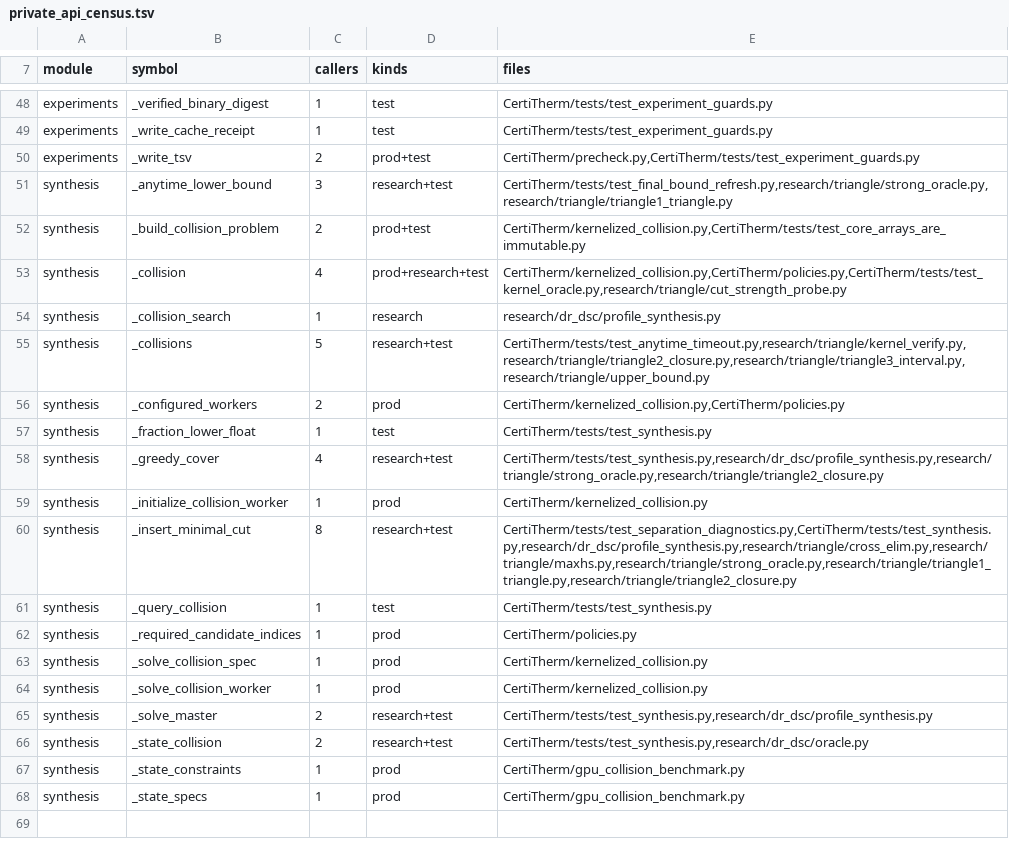
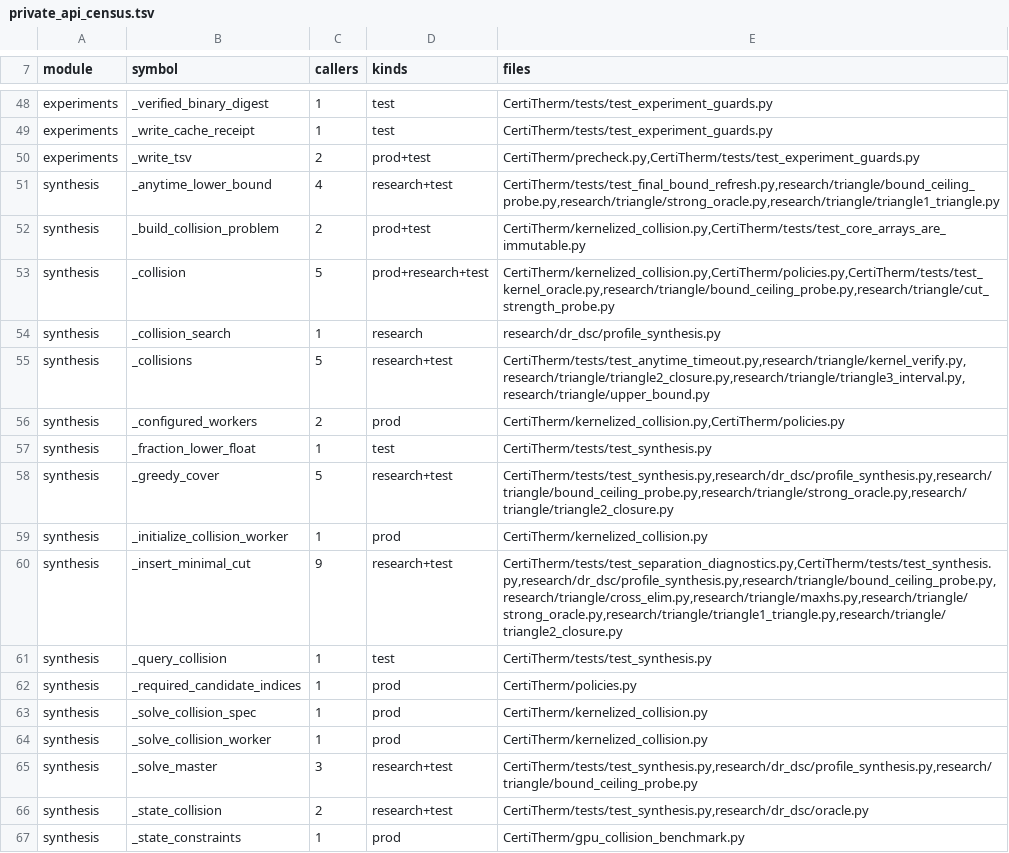
Before and after one commit to HaoningJiang-space/ThermoDSE-CertiTherm, a TSV file: experiments/private_api_census.tsv, drawn as a sheet; only a part is shown, gaps mark what is left out; the shorter side is filled out with more unchanged rows; the diff covers the shown part only.

Commit message:
Ask whether the weak bound is the cuts' fault or the bound computation's
The loop accumulates ~9 500 active cuts and certifies a lower bound of 20.5
against an upper bound near 1450 on the same candidate. Two explanations with
opposite fixes: the cuts are genuinely cheap to hit, or the bound computation is
leaving proof on the floor.

_anytime_lower_bound evaluates weak duality from LP dual prices used as a guess
-- sound by construction, and loose by construction. _solve_master, the exact
hitting-set optimum over the discovered cuts, is reached only on the
collision-free branch, which a non-terminating loop never reaches. So the
certificate may never use the strongest bound its own accumulated evidence
supports.

This probe accumulates cuts exactly as the loop does and then evaluates both
bounds on the SAME cut set. Both are valid global lower bounds: every discovered
cut is necessary for every feasible plan, so an optimum over a subset cannot
exceed the true optimum.

Written because the previous hypothesis was wrong. An A/B of the separation
policy through the production entry point showed lazy reaching 9 669 iterations
against exhaustive's 22, with a better bound (20.5 against 10.0) -- and NEITHER
terminating. The bottleneck is not how cuts are harvested.

```diff
--- a/experiments/private_api_census.tsv
+++ b/experiments/private_api_census.tsv
@@ -50,5 +50,5 @@ experiments	_write_cache_receipt	1	test	CertiTherm/tests/test_experiment_guards.
 experiments	_write_tsv	2	prod+test	CertiTherm/precheck.py,CertiTherm/tests/test_experiment_guards.py
-synthesis	_anytime_lower_bound	3	research+test	CertiTherm/tests/test_final_bound_refresh.py,research/triangle/strong_oracle.py,research/triangle/triangle1_triangle.py
+synthesis	_anytime_lower_bound	4	research+test	CertiTherm/tests/test_final_bound_refresh.py,research/triangle/bound_ceiling_probe.py,research/triangle/strong_oracle.py,research/triangle/triangle1_triangle.py
 synthesis	_build_collision_problem	2	prod+test	CertiTherm/kernelized_collision.py,CertiTherm/tests/test_core_arrays_are_immutable.py
-synthesis	_collision	4	prod+research+test	CertiTherm/kernelized_collision.py,CertiTherm/policies.py,CertiTherm/tests/test_kernel_oracle.py,research/triangle/cut_strength_probe.py
+synthesis	_collision	5	prod+research+test	CertiTherm/kernelized_collision.py,CertiTherm/policies.py,CertiTherm/tests/test_kernel_oracle.py,research/triangle/bound_ceiling_probe.py,research/triangle/cut_strength_probe.py
 synthesis	_collision_search	1	research	research/dr_dsc/profile_synthesis.py
@@ -57,5 +57,5 @@ synthesis	_configured_workers	2	prod	CertiTherm/kernelized_collision.py,CertiThe
 synthesis	_fraction_lower_float	1	test	CertiTherm/tests/test_synthesis.py
-synthesis	_greedy_cover	4	research+test	CertiTherm/tests/test_synthesis.py,research/dr_dsc/profile_synthesis.py,research/triangle/strong_oracle.py,research/triangle/triangle2_closure.py
+synthesis	_greedy_cover	5	research+test	CertiTherm/tests/test_synthesis.py,research/dr_dsc/profile_synthesis.py,research/triangle/bound_ceiling_probe.py,research/triangle/strong_oracle.py,research/triangle/triangle2_closure.py
 synthesis	_initialize_collision_worker	1	prod	CertiTherm/kernelized_collision.py
-synthesis	_insert_minimal_cut	8	research+test	CertiTherm/tests/test_separation_diagnostics.py,CertiTherm/tests/test_synthesis.py,research/dr_dsc/profile_synthesis.py,research/triangle/cross_elim.py,research/triangle/maxhs.py,research/triangle/strong_oracle.py,research/triangle/triangle1_triangle.py,research/triangle/triangle2_closure.py
+synthesis	_insert_minimal_cut	9	research+test	CertiTherm/tests/test_separation_diagnostics.py,CertiTherm/tests/test_synthesis.py,research/dr_dsc/profile_synthesis.py,research/triangle/bound_ceiling_probe.py,research/triangle/cross_elim.py,research/triangle/maxhs.py,research/triangle/strong_oracle.py,research/triangle/triangle1_triangle.py,research/triangle/triangle2_closure.py
 synthesis	_query_collision	1	test	CertiTherm/tests/test_synthesis.py
@@ -64,3 +64,3 @@ synthesis	_solve_collision_spec	1	prod	CertiTherm/kernelized_collision.py
 synthesis	_solve_collision_worker	1	prod	CertiTherm/kernelized_collision.py
-synthesis	_solve_master	2	research+test	CertiTherm/tests/test_synthesis.py,research/dr_dsc/profile_synthesis.py
+synthesis	_solve_master	3	research+test	CertiTherm/tests/test_synthesis.py,research/dr_dsc/profile_synthesis.py,research/triangle/bound_ceiling_probe.py
 synthesis	_state_collision	2	research+test	CertiTherm/tests/test_synthesis.py,research/dr_dsc/oracle.py
```
Also changed, not shown: 6 edited cells elsewhere in this file, 1 other file.
